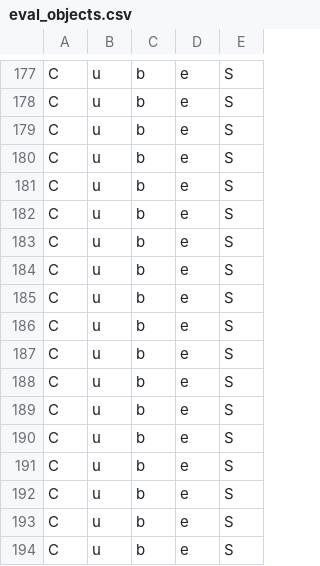
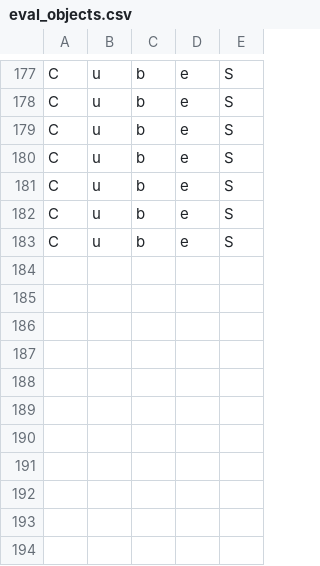
Before and after one commit to OSUrobotics/KinovaGrasping, a CSV file: gym-kinova-gripper/eval_objects.csv, drawn as a sheet; only a part is shown, gaps mark what is left out; the diff names each change by its address in the sheet, - before the commit and + after, or states it on an @@ line.

```diff
--- a/gym-kinova-gripper/eval_objects.csv
+++ b/gym-kinova-gripper/eval_objects.csv
-row 184: C | u | b | e | S
-row 185: C | u | b | e | S
-row 186: C | u | b | e | S
-row 187: C | u | b | e | S
-row 188: C | u | b | e | S
-row 189: C | u | b | e | S
-row 190: C | u | b | e | S
-row 191: C | u | b | e | S
-row 192: C | u | b | e | S
-row 193: C | u | b | e | S
-row 194: C | u | b | e | S
```
Also changed, not shown: gym-kinova-gripper/objects.csv, 24 other files.
